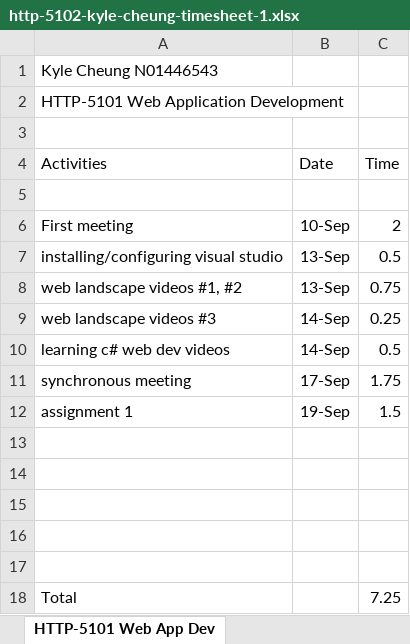
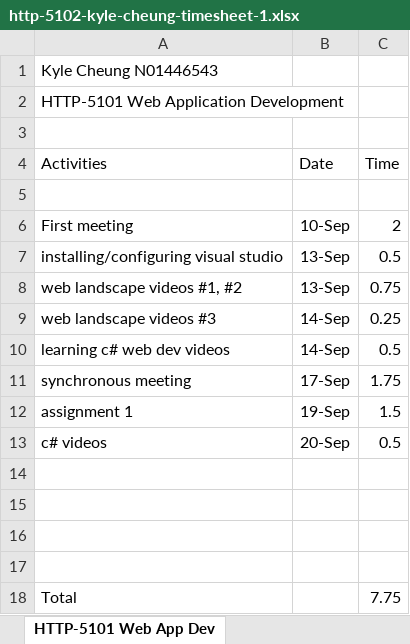
Before and after one commit to k4iru/School, an Excel workbook: HTTP-5102/http-5102-kyle-cheung-timesheet-1.xlsx, sheet HTTP-5101 Web App Dev, drawn as a sheet; values as stored, in another font and other column widths than the file's, no borders; removed rows and columns are numbered as before the commit, all else as after; the diff names each change by its address in the sheet, - before the commit and + after, or states it on an @@ line.

```diff
--- a/HTTP-5102/http-5102-kyle-cheung-timesheet-1.xlsx (sheet HTTP-5101 Web App Dev)
+++ b/HTTP-5102/http-5102-kyle-cheung-timesheet-1.xlsx (sheet HTTP-5101 Web App Dev)
+row 13: c# videos | 20-Sep | 0.5
-row 17: (empty)
-C18 (Time): 7.25
+C18 (Time): 7.75
```
Also changed, not shown: sheet HTTP-5104 Digital Design, sheet HTTP-5102 Project Management, sheet HTTP-5105 Database Design, sheet HTTP-5103 Web Programming, 6 other files.
